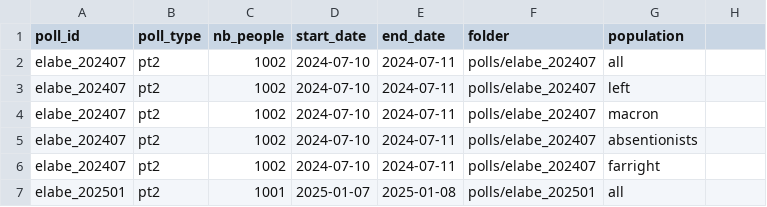
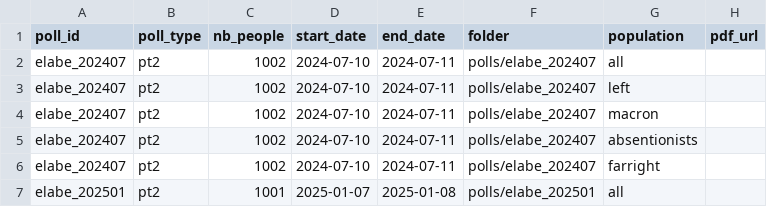
Before and after one commit to MieuxVoter/mj-database-2027, a CSV file: polls.csv, drawn as a sheet; only a part is shown; the diff names each change by its address in the sheet, - before the commit and + after, or states it on an @@ line.

Commit message:
fix polls.csv

```diff
--- a/polls.csv
+++ b/polls.csv
-H1: (empty)
+H1: pdf_url
```
